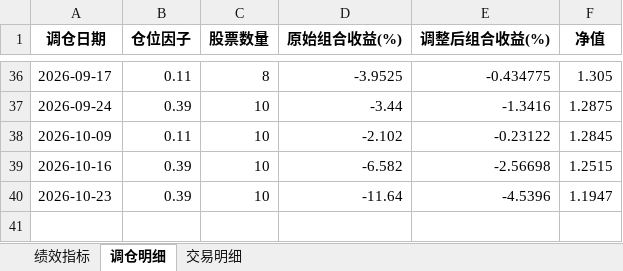
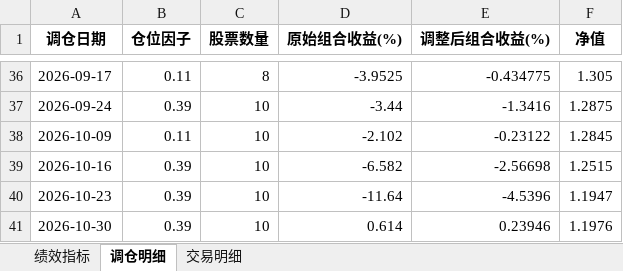
Before and after one commit to digital-era/AIPEBot, an Excel workbook: backtest/5日周期交易计划_2026_回测结果.xlsx, sheet 调仓明细, drawn as a sheet; only a part is shown, gaps mark what is left out; values as stored, in another font and other column widths than the file's, no borders; the diff names each change by its address in the sheet, - before the commit and + after, or states it on an @@ line.

```diff
--- a/backtest/5日周期交易计划_2026_回测结果.xlsx (sheet 调仓明细)
+++ b/backtest/5日周期交易计划_2026_回测结果.xlsx (sheet 调仓明细)
+row 41: 2026-10-30 | 0.39 | 10 | 0.614 | 0.23946 | 1.1976
```
Also changed, not shown: sheet 交易明细, sheet 绩效指标, 2 other files.
